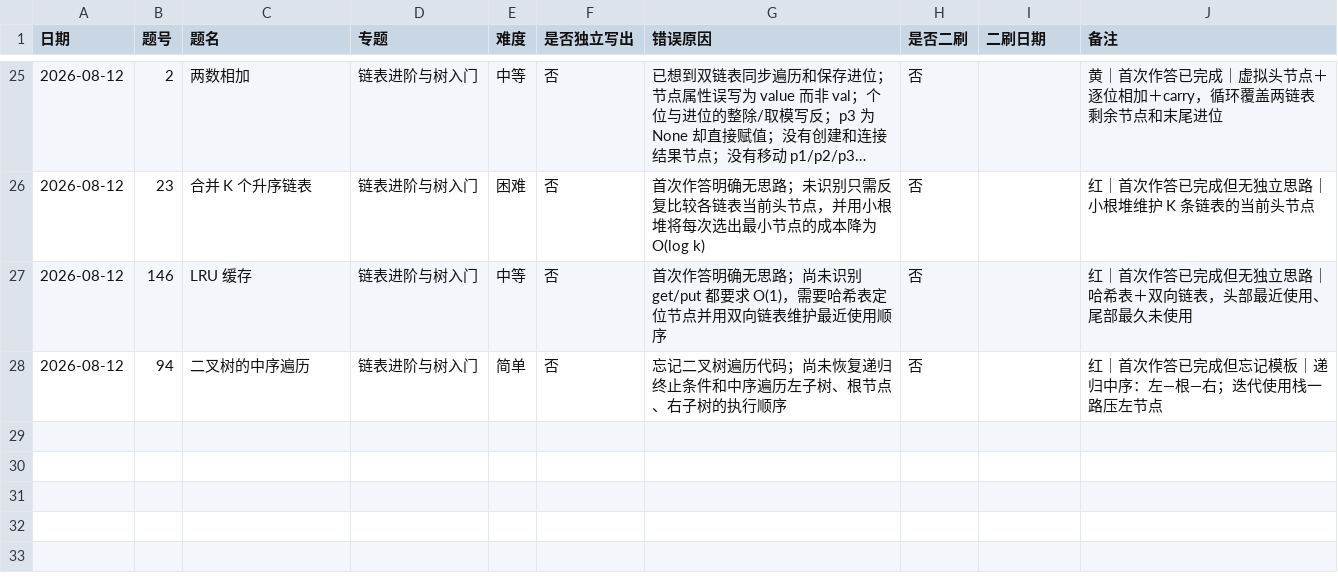
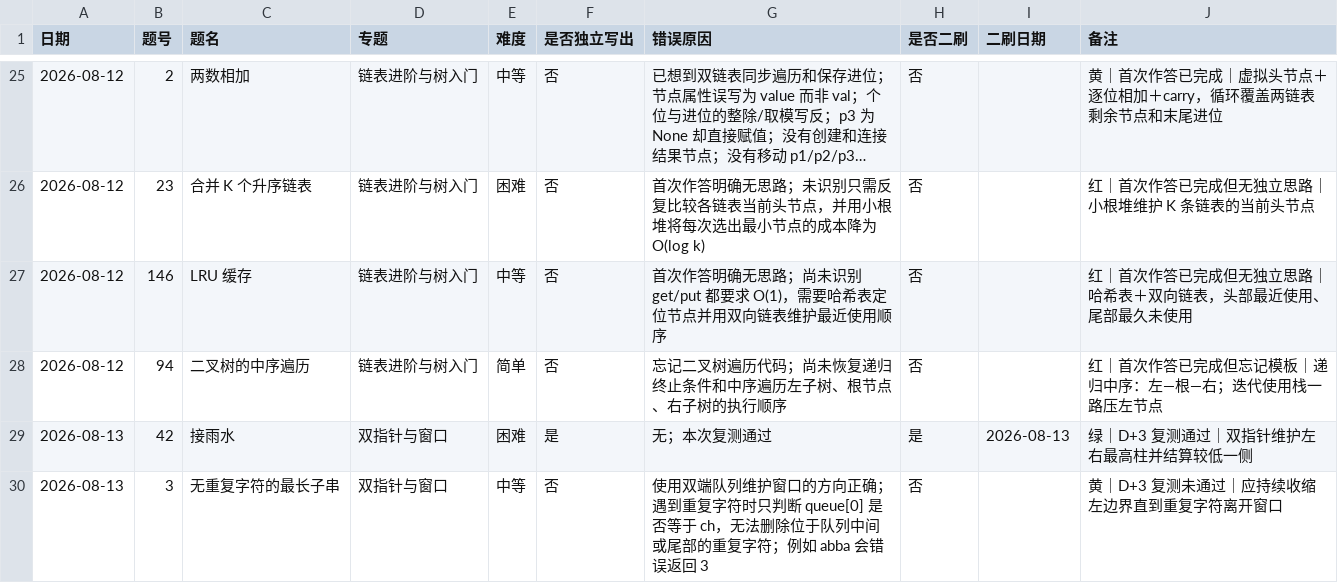
Before and after one commit to JamesLJ2001/find-work, a CSV file: leetcode/progress.csv, drawn as a sheet; only a part is shown, gaps mark what is left out; long unchanged cells end in …; the diff names each change by its address in the sheet, - before the commit and + after, or states it on an @@ line.

Commit message:
记录接雨水通过及无重复子串复测

```diff
--- a/leetcode/progress.csv
+++ b/leetcode/progress.csv
+row 29: 2026-08-13 | 42 | 接雨水 | 双指针与窗口 | 困难 | 是 | 无；本次复测通过 | 是 | 2026-08-13 | 绿｜D+3 复测通过｜双指针维护左右最高柱并结算较低一侧
+row 30: 2026-08-13 | 3 | 无重复字符的最长子串 | 双指针与窗口 | 中等 | 否 | 使用双端队列维护窗口的方向正确；遇到重复字符时只判断 queue[0] 是否等于 ch，无法删除位于队列中间或尾部的重复字符；例如 abba 会错误返回 3 | 否 |  | 黄｜D+3 复测未通过｜应持续收缩左边界直到重复字符离开窗口
```
